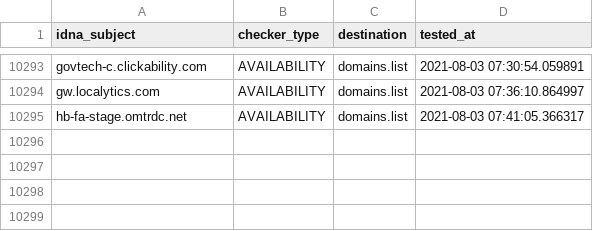
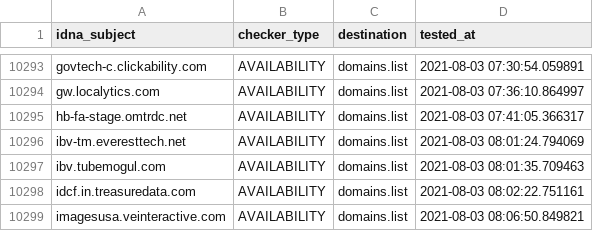
Before and after one commit to Ultimate-Hosts-Blacklist/anudeepND_blacklist_ad_server, a CSV file: .pyfunceble/inactive.csv, drawn as a sheet; only a part is shown, gaps mark what is left out; the diff names each change by its address in the sheet, - before the commit and + after, or states it on an @@ line.

```diff
--- a/.pyfunceble/inactive.csv
+++ b/.pyfunceble/inactive.csv
+row 10296: ibv-tm.everesttech.net | AVAILABILITY | domains.list | 2021-08-03 08:01:24.794069
+row 10297: ibv.tubemogul.com | AVAILABILITY | domains.list | 2021-08-03 08:01:35.709463
+row 10298: idcf.in.treasuredata.com | AVAILABILITY | domains.list | 2021-08-03 08:02:22.751161
+row 10299: imagesusa.veinteractive.com | AVAILABILITY | domains.list | 2021-08-03 08:06:50.849821
```
Also changed, not shown: 15 other files.
